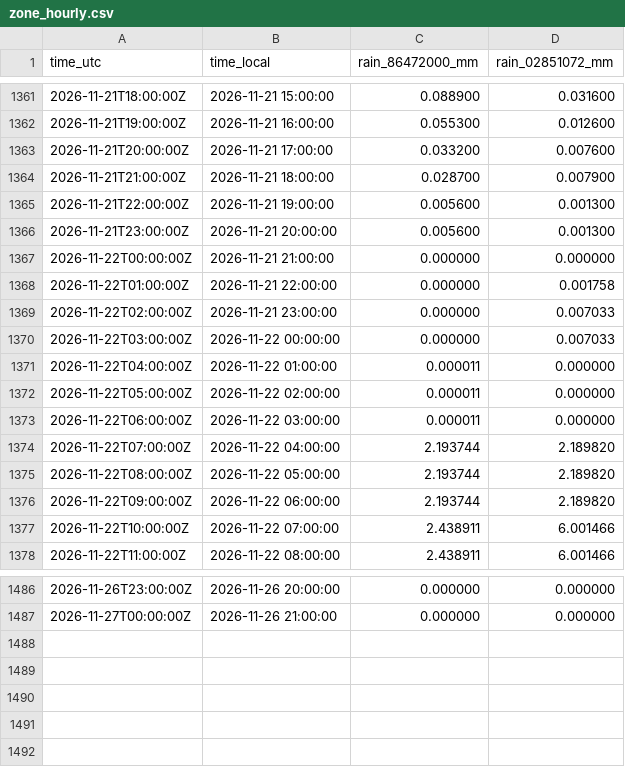
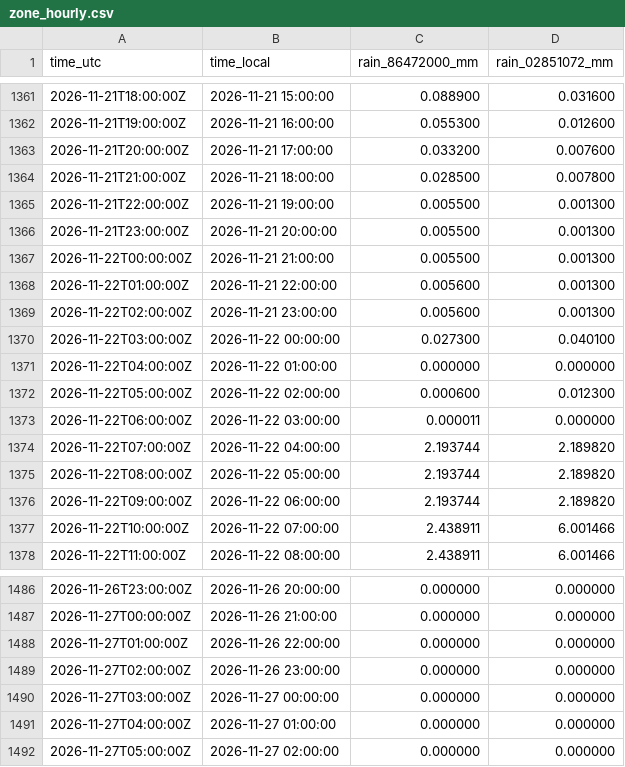
Before and after one commit to previne-taquari-antas/Previne-Taquari-Antas---Redes-Neurais, a CSV file: assets/data/estudo_bacia_taquari_antas/hec_hms_spatial_forecast_mucum/zone_hourly.csv, drawn as a sheet; only a part is shown, gaps mark what is left out.

```diff
--- a/assets/data/estudo_bacia_taquari_antas/hec_hms_spatial_forecast_mucum/zone_hourly.csv
+++ b/assets/data/estudo_bacia_taquari_antas/hec_hms_spatial_forecast_mucum/zone_hourly.csv
@@ -1363,11 +1363,11 @@ time_utc,time_local,rain_86472000_mm,rain_02851072_mm
 2026-11-21T20:00:00Z,2026-11-21 17:00:00,0.033200,0.007600
-2026-11-21T21:00:00Z,2026-11-21 18:00:00,0.028700,0.007900
-2026-11-21T22:00:00Z,2026-11-21 19:00:00,0.005600,0.001300
-2026-11-21T23:00:00Z,2026-11-21 20:00:00,0.005600,0.001300
-2026-11-22T00:00:00Z,2026-11-21 21:00:00,0.000000,0.000000
-2026-11-22T01:00:00Z,2026-11-21 22:00:00,0.000000,0.001758
-2026-11-22T02:00:00Z,2026-11-21 23:00:00,0.000000,0.007033
-2026-11-22T03:00:00Z,2026-11-22 00:00:00,0.000000,0.007033
-2026-11-22T04:00:00Z,2026-11-22 01:00:00,0.000011,0.000000
-2026-11-22T05:00:00Z,2026-11-22 02:00:00,0.000011,0.000000
+2026-11-21T21:00:00Z,2026-11-21 18:00:00,0.028500,0.007800
+2026-11-21T22:00:00Z,2026-11-21 19:00:00,0.005500,0.001300
+2026-11-21T23:00:00Z,2026-11-21 20:00:00,0.005500,0.001300
+2026-11-22T00:00:00Z,2026-11-21 21:00:00,0.005500,0.001300
+2026-11-22T01:00:00Z,2026-11-21 22:00:00,0.005600,0.001300
+2026-11-22T02:00:00Z,2026-11-21 23:00:00,0.005600,0.001300
+2026-11-22T03:00:00Z,2026-11-22 00:00:00,0.027300,0.040100
+2026-11-22T04:00:00Z,2026-11-22 01:00:00,0.000000,0.000000
+2026-11-22T05:00:00Z,2026-11-22 02:00:00,0.000600,0.012300
 2026-11-22T06:00:00Z,2026-11-22 03:00:00,0.000011,0.000000
@@ -1487 +1487,6 @@ time_utc,time_local,rain_86472000_mm,rain_02851072_mm
 2026-11-27T00:00:00Z,2026-11-26 21:00:00,0.000000,0.000000
+2026-11-27T01:00:00Z,2026-11-26 22:00:00,0.000000,0.000000
+2026-11-27T02:00:00Z,2026-11-26 23:00:00,0.000000,0.000000
+2026-11-27T03:00:00Z,2026-11-27 00:00:00,0.000000,0.000000
+2026-11-27T04:00:00Z,2026-11-27 01:00:00,0.000000,0.000000
+2026-11-27T05:00:00Z,2026-11-27 02:00:00,0.000000,0.000000
```
Also changed, not shown: assets/data/estudo_bacia_taquari_antas/hec_hms_spatial_forecast_mucum/hec_output_values.csv, assets/data/estudo_bacia_taquari_antas/hec_hms_spatial_forecast_mucum/primary_series.csv, 30 other files.
